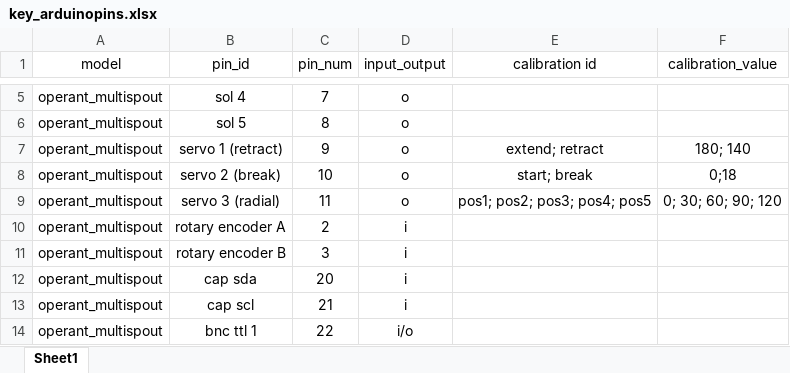
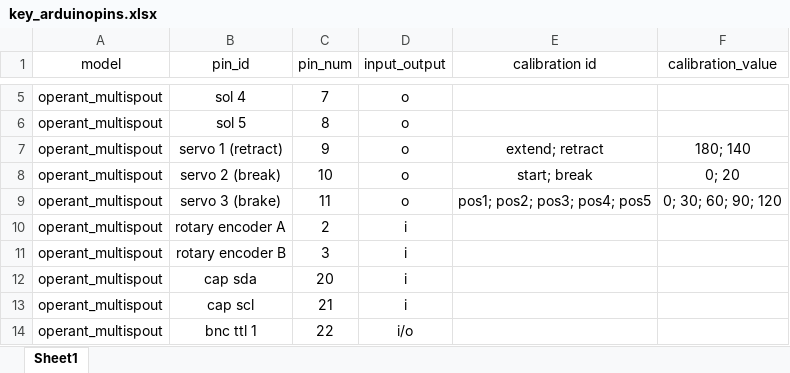
Before and after one commit to agordonfennell/OHRBETS, an Excel workbook: key_arduinopins.xlsx, sheet Sheet1, drawn as a sheet; only a part is shown, gaps mark what is left out; values as stored, in another font and other column widths than the file's, no borders; the diff names each change by its address in the sheet, - before the commit and + after, or states it on an @@ line.

```diff
--- a/key_arduinopins.xlsx (sheet Sheet1)
+++ b/key_arduinopins.xlsx (sheet Sheet1)
-F8 (calibration_value): 0;18
+F8 (calibration_value): 0; 20
-B9 (pin_id): servo 3 (radial)
+B9 (pin_id): servo 3 (brake)
```
Also changed, not shown: purchase_list.xlsx, 13 other files.
